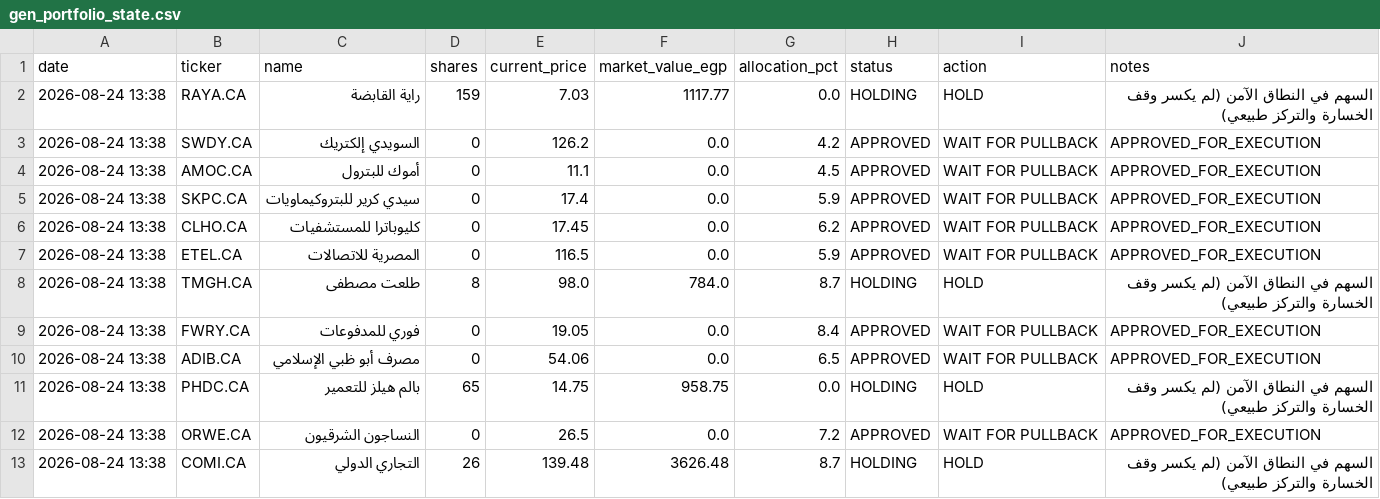
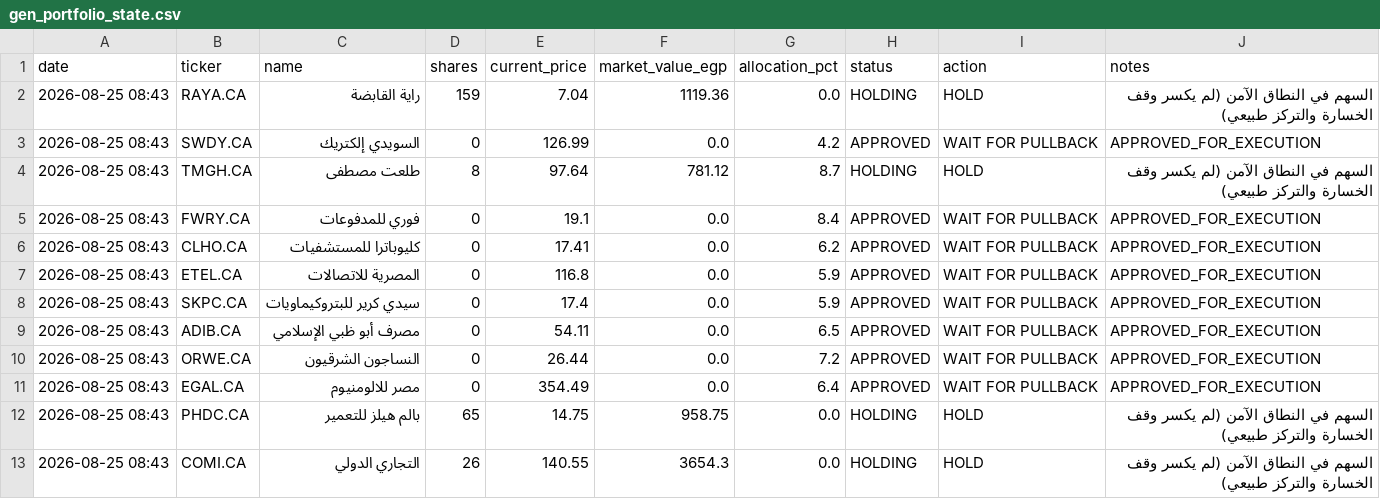
Before and after one commit to ghalimina/Gen-26-Financial-Manager-v3, a CSV file: gen_portfolio_state.csv, drawn as a sheet.

```diff
--- a/gen_portfolio_state.csv
+++ b/gen_portfolio_state.csv
@@ -1,13 +1,13 @@
 date,ticker,name,shares,current_price,market_value_egp,allocation_pct,status,action,notes
-2026-08-24 13:38,RAYA.CA,راية القابضة,159,7.03,1117.77,0.0,HOLDING,HOLD,السهم في النطاق الآمن (لم يكسر وقف الخسارة والتركز طبيعي)
-2026-08-24 13:38,SWDY.CA,السويدي إلكتريك,0,126.2,0.0,4.2,APPROVED,WAIT FOR PULLBACK,APPROVED_FOR_EXECUTION
-2026-08-24 13:38,AMOC.CA,أموك للبترول,0,11.1,0.0,4.5,APPROVED,WAIT FOR PULLBACK,APPROVED_FOR_EXECUTION
-2026-08-24 13:38,SKPC.CA,سيدي كرير للبتروكيماويات,0,17.4,0.0,5.9,APPROVED,WAIT FOR PULLBACK,APPROVED_FOR_EXECUTION
-2026-08-24 13:38,CLHO.CA,كليوباترا للمستشفيات,0,17.45,0.0,6.2,APPROVED,WAIT FOR PULLBACK,APPROVED_FOR_EXECUTION
-2026-08-24 13:38,ETEL.CA,المصرية للاتصالات,0,116.5,0.0,5.9,APPROVED,WAIT FOR PULLBACK,APPROVED_FOR_EXECUTION
-2026-08-24 13:38,TMGH.CA,طلعت مصطفى,8,98.0,784.0,8.7,HOLDING,HOLD,السهم في النطاق الآمن (لم يكسر وقف الخسارة والتركز طبيعي)
-2026-08-24 13:38,FWRY.CA,فوري للمدفوعات,0,19.05,0.0,8.4,APPROVED,WAIT FOR PULLBACK,APPROVED_FOR_EXECUTION
-2026-08-24 13:38,ADIB.CA,مصرف أبو ظبي الإسلامي,0,54.06,0.0,6.5,APPROVED,WAIT FOR PULLBACK,APPROVED_FOR_EXECUTION
-2026-08-24 13:38,PHDC.CA,بالم هيلز للتعمير,65,14.75,958.75,0.0,HOLDING,HOLD,السهم في النطاق الآمن (لم يكسر وقف الخسارة والتركز طبيعي)
-2026-08-24 13:38,ORWE.CA,النساجون الشرقيون,0,26.5,0.0,7.2,APPROVED,WAIT FOR PULLBACK,APPROVED_FOR_EXECUTION
-2026-08-24 13:38,COMI.CA,التجاري الدولي,26,139.48,3626.48,8.7,HOLDING,HOLD,السهم في النطاق الآمن (لم يكسر وقف الخسارة والتركز طبيعي)
+2026-08-25 08:43,RAYA.CA,راية القابضة,159,7.04,1119.36,0.0,HOLDING,HOLD,السهم في النطاق الآمن (لم يكسر وقف الخسارة والتركز طبيعي)
+2026-08-25 08:43,SWDY.CA,السويدي إلكتريك,0,126.99,0.0,4.2,APPROVED,WAIT FOR PULLBACK,APPROVED_FOR_EXECUTION
+2026-08-25 08:43,TMGH.CA,طلعت مصطفى,8,97.64,781.12,8.7,HOLDING,HOLD,السهم في النطاق الآمن (لم يكسر وقف الخسارة والتركز طبيعي)
+2026-08-25 08:43,FWRY.CA,فوري للمدفوعات,0,19.1,0.0,8.4,APPROVED,WAIT FOR PULLBACK,APPROVED_FOR_EXECUTION
+2026-08-25 08:43,CLHO.CA,كليوباترا للمستشفيات,0,17.41,0.0,6.2,APPROVED,WAIT FOR PULLBACK,APPROVED_FOR_EXECUTION
+2026-08-25 08:43,ETEL.CA,المصرية للاتصالات,0,116.8,0.0,5.9,APPROVED,WAIT FOR PULLBACK,APPROVED_FOR_EXECUTION
+2026-08-25 08:43,SKPC.CA,سيدي كرير للبتروكيماويات,0,17.4,0.0,5.9,APPROVED,WAIT FOR PULLBACK,APPROVED_FOR_EXECUTION
+2026-08-25 08:43,ADIB.CA,مصرف أبو ظبي الإسلامي,0,54.11,0.0,6.5,APPROVED,WAIT FOR PULLBACK,APPROVED_FOR_EXECUTION
+2026-08-25 08:43,ORWE.CA,النساجون الشرقيون,0,26.44,0.0,7.2,APPROVED,WAIT FOR PULLBACK,APPROVED_FOR_EXECUTION
+2026-08-25 08:43,EGAL.CA,مصر للالومنيوم,0,354.49,0.0,6.4,APPROVED,WAIT FOR PULLBACK,APPROVED_FOR_EXECUTION
+2026-08-25 08:43,PHDC.CA,بالم هيلز للتعمير,65,14.75,958.75,0.0,HOLDING,HOLD,السهم في النطاق الآمن (لم يكسر وقف الخسارة والتركز طبيعي)
+2026-08-25 08:43,COMI.CA,التجاري الدولي,26,140.55,3654.3,0.0,HOLDING,HOLD,السهم في النطاق الآمن (لم يكسر وقف الخسارة والتركز طبيعي)
```
Also changed, not shown: gen_daily_ranking.csv, gen_decision_log.csv, 26 other files.
